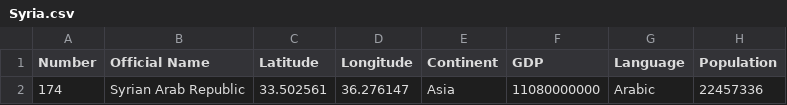
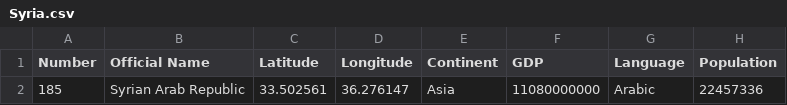
Before and after one commit to 9907daniel/Givplus, a CSV file: backend/files/nation/Syria.csv, drawn as a sheet; only a part is shown; the diff names each change by its address in the sheet, - before the commit and + after, or states it on an @@ line.

```diff
--- a/backend/files/nation/Syria.csv
+++ b/backend/files/nation/Syria.csv
-A2 (Number): 174
+A2 (Number): 185
```
Also changed, not shown: backend/files/nation/Egypt.csv, backend/files/nation/Japan.csv, 3 other files.
